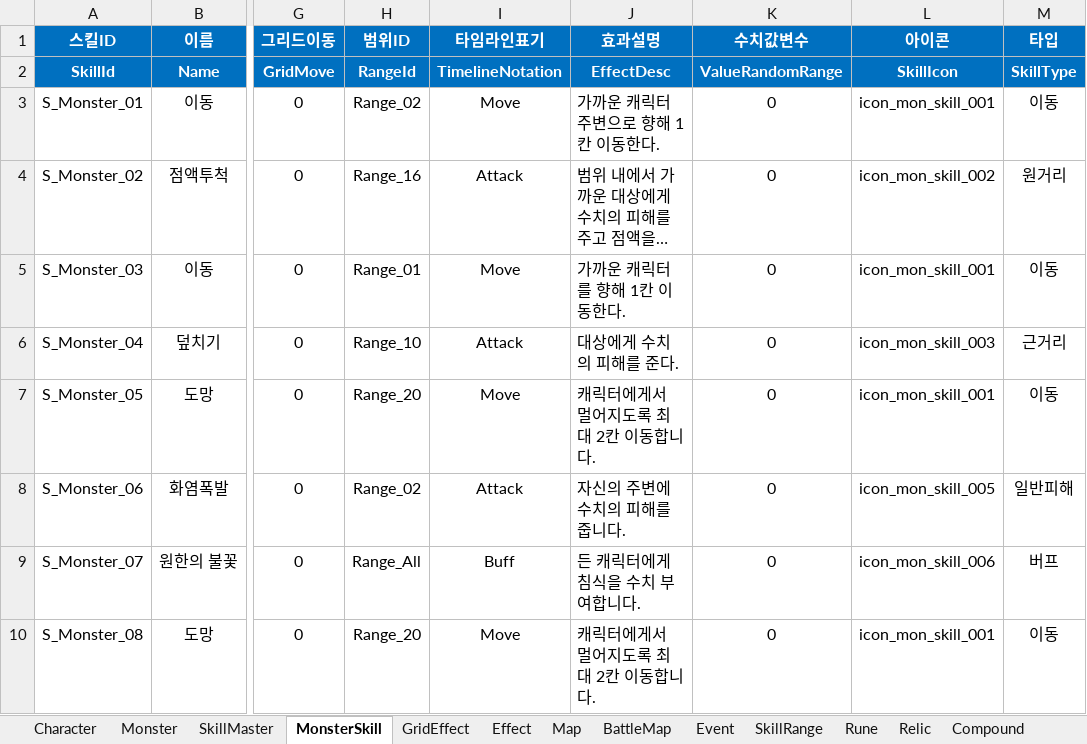
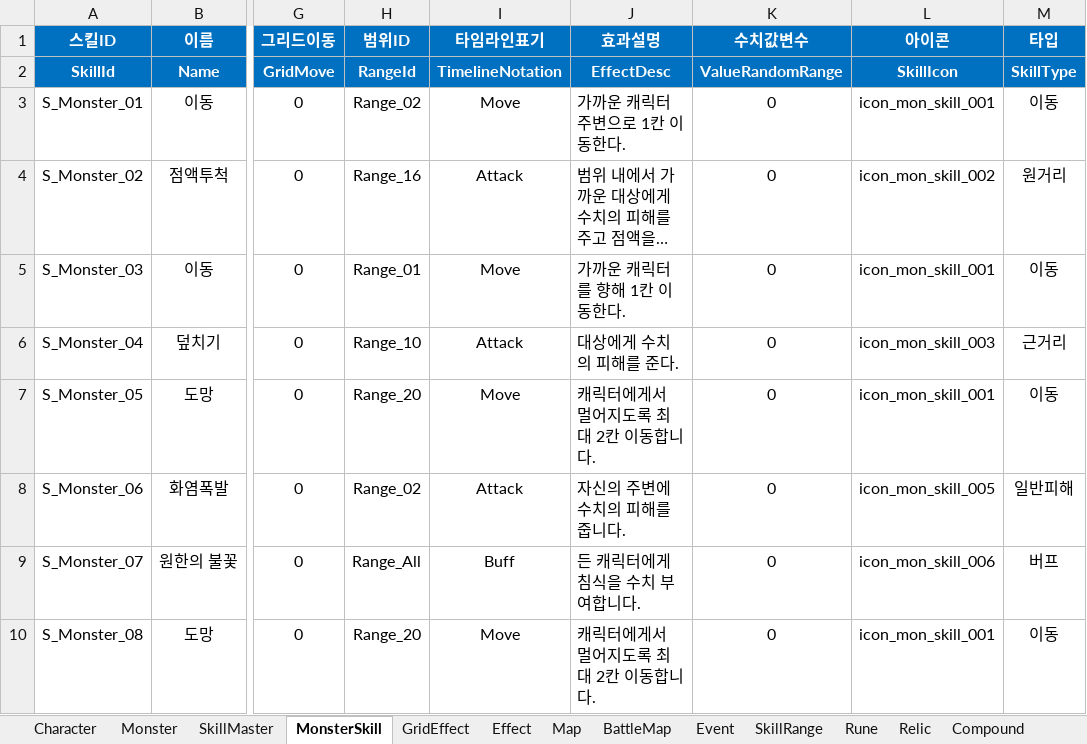
Before and after one commit to BIRANG22/RELIC, an Excel workbook: Assets/ExcelSource/GameData.xlsx, sheet MonsterSkill, drawn as a sheet; only a part is shown, gaps mark what is left out; long unchanged cells end in …; values as stored, in another font and other column widths than the file's, no borders; the diff names each change by its address in the sheet, - before the commit and + after, or states it on an @@ line.

```diff
--- a/Assets/ExcelSource/GameData.xlsx (sheet MonsterSkill)
+++ b/Assets/ExcelSource/GameData.xlsx (sheet MonsterSkill)
-J3 (효과설명): 가까운 캐릭터 주변으로 향해 1칸 이동한다.
+J3 (효과설명): 가까운 캐릭터 주변으로 1칸 이동한다.
```
Also changed, not shown: sheet SkillMaster, sheet Monster, 2 other files.
